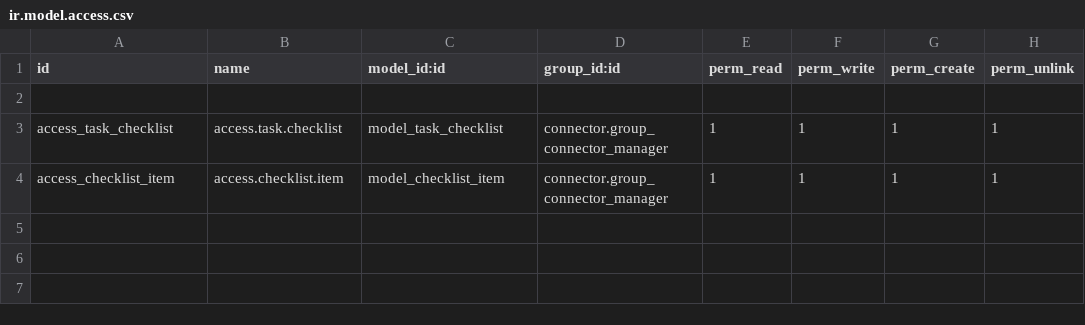
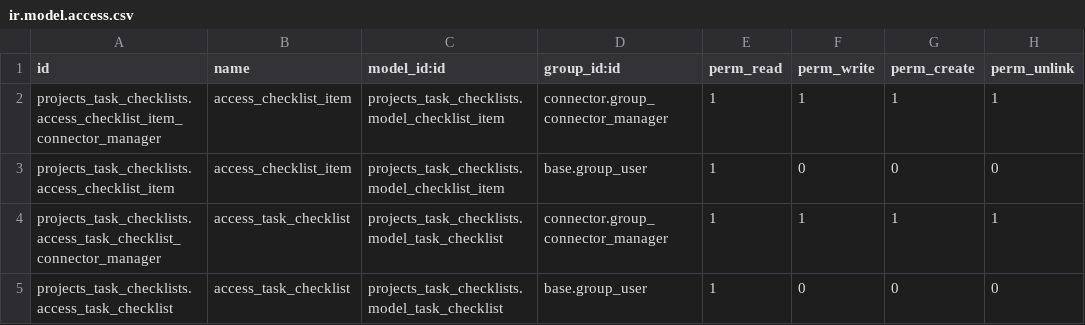
Before and after one commit to bizzappdevtitans/parth_agrawal, a CSV file: connector_clickup/projects_task_checklists/security/ir.model.access.csv, drawn as a sheet.

Commit message:
[WIP][T6268]sync meta data functionality to get team id

```diff
--- a/connector_clickup/projects_task_checklists/security/ir.model.access.csv
+++ b/connector_clickup/projects_task_checklists/security/ir.model.access.csv
@@ -1,4 +1,5 @@
 id,name,model_id:id,group_id:id,perm_read,perm_write,perm_create,perm_unlink
-
-access_task_checklist,access.task.checklist,model_task_checklist,connector.group_connector_manager,1,1,1,1
-access_checklist_item,access.checklist.item,model_checklist_item,connector.group_connector_manager,1,1,1,1
+projects_task_checklists.access_checklist_item_connector_manager,access_checklist_item,projects_task_checklists.model_checklist_item,connector.group_connector_manager,1,1,1,1
+projects_task_checklists.access_checklist_item,access_checklist_item,projects_task_checklists.model_checklist_item,base.group_user  ,1,0,0,0
+projects_task_checklists.access_task_checklist_connector_manager,access_task_checklist,projects_task_checklists.model_task_checklist,connector.group_connector_manager,1,1,1,1
+projects_task_checklists.access_task_checklist,access_task_checklist,projects_task_checklists.model_task_checklist,base.group_user,1,0,0,0
```
Also changed, not shown: connector_clickup/connector_clickup/security/ir.model.access.csv, 25 other files.
